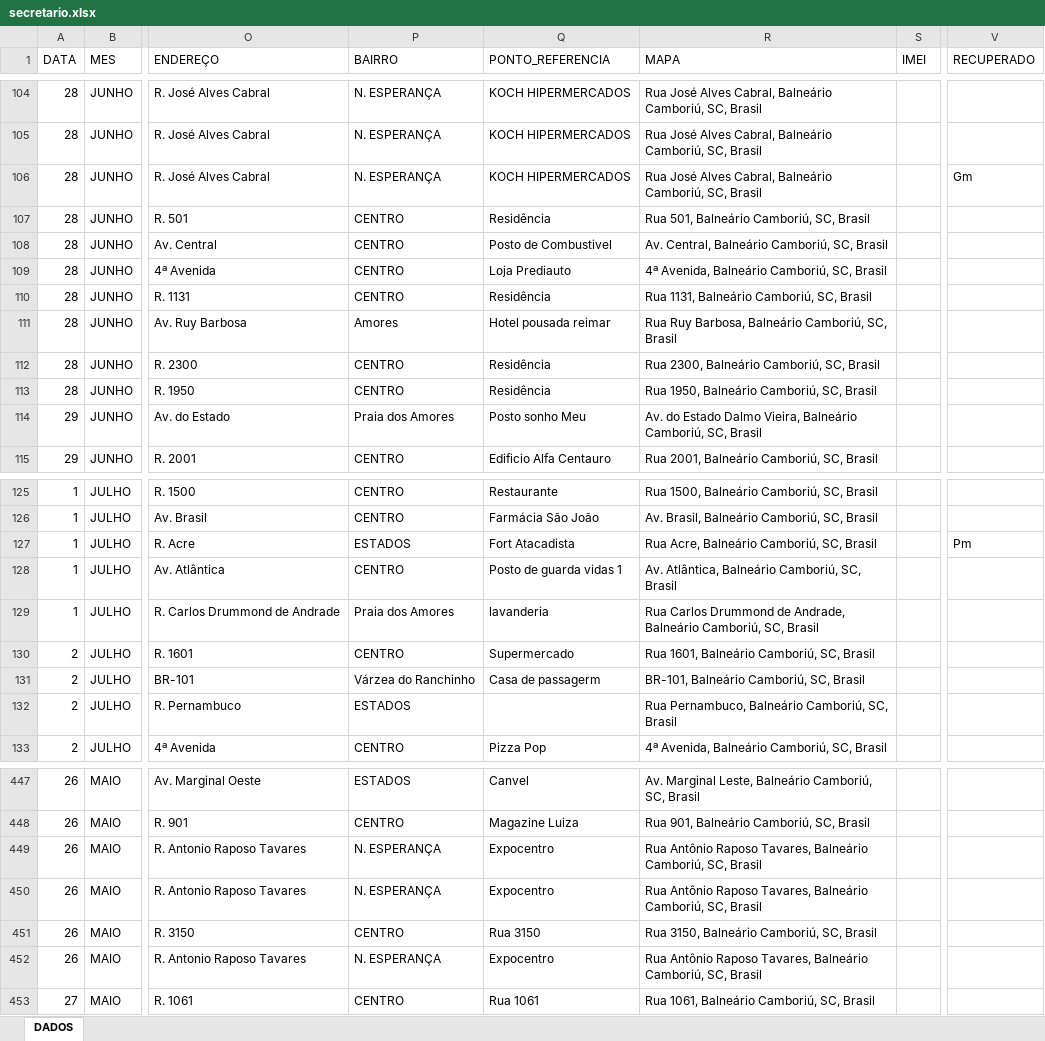
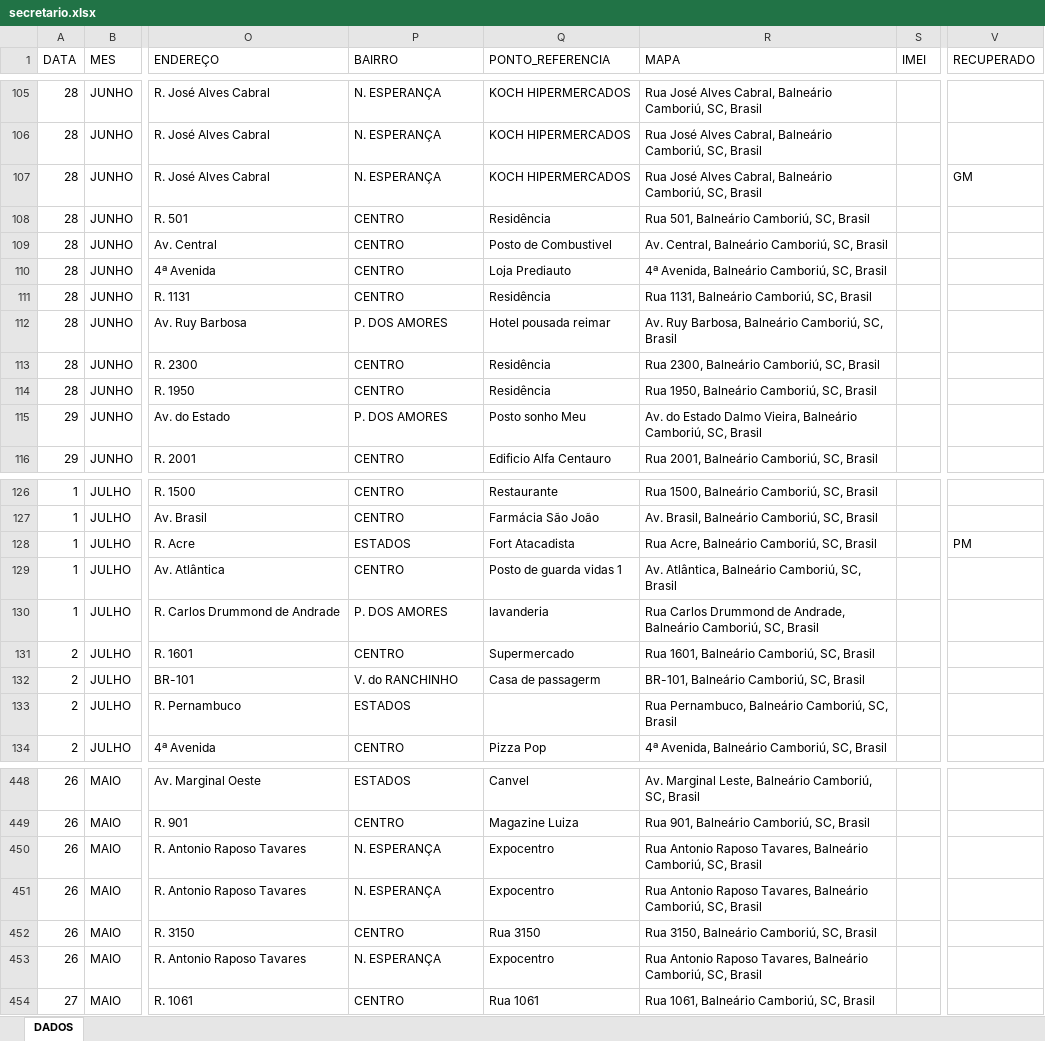
Before and after one commit to ronaldorocco/dashboard, an Excel workbook: secretario.xlsx, sheet DADOS, drawn as a sheet; only a part is shown, gaps mark what is left out; values as stored, in another font and other column widths than the file's, no cell formats; charts and pictures not drawn; addresses are those after the commit; the diff covers the shown part only; the diff names each change by its address in the sheet, - before the commit and + after, or states it on an @@ line.

```diff
--- a/secretario.xlsx (sheet DADOS)
+++ b/secretario.xlsx (sheet DADOS)
-V107 (RECUPERADO): Gm
+V107 (RECUPERADO): GM
-P112 (BAIRRO): Amores
+P112 (BAIRRO): P. DOS AMORES
-R112 (MAPA): Rua Ruy Barbosa,…
+R112 (MAPA): Av. Ruy Barbosa,…
-P115 (BAIRRO): Praia dos Amores
+P115 (BAIRRO): P. DOS AMORES
-V128 (RECUPERADO): Pm
+V128 (RECUPERADO): PM
-P130 (BAIRRO): Praia dos Amores
+P130 (BAIRRO): P. DOS AMORES
-P132 (BAIRRO): Várzea do Ranchinho
+P132 (BAIRRO): V. do RANCHINHO
-R450:R451 (MAPA): Rua Antônio Raposo Tavares,…
+R450:R451 (MAPA): Rua Antonio Raposo Tavares,…
-R453 (MAPA): Rua Antônio Raposo Tavares,…
+R453 (MAPA): Rua Antonio Raposo Tavares,…
```
Also changed, not shown: 18 added rows and 32 edited cells elsewhere in this sheet, cell formats, 2 other files.
